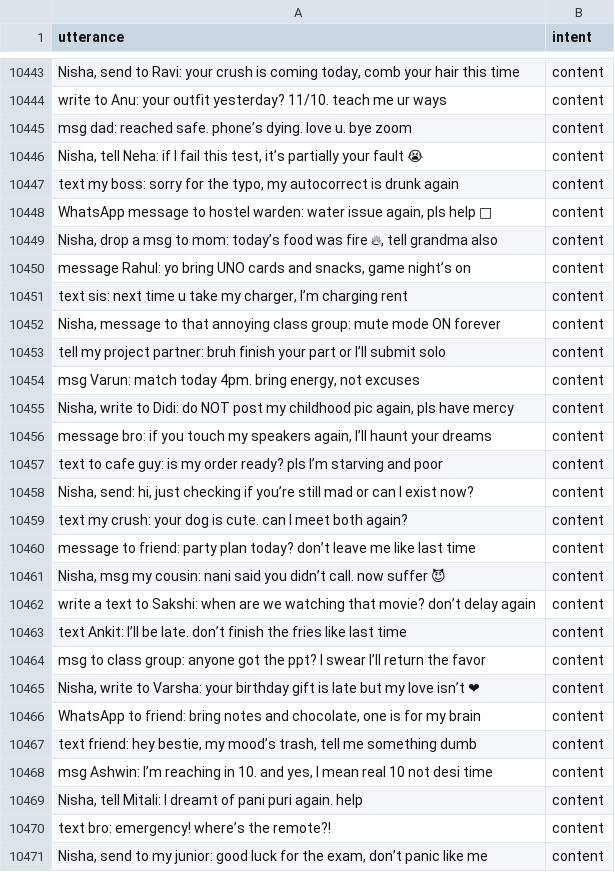
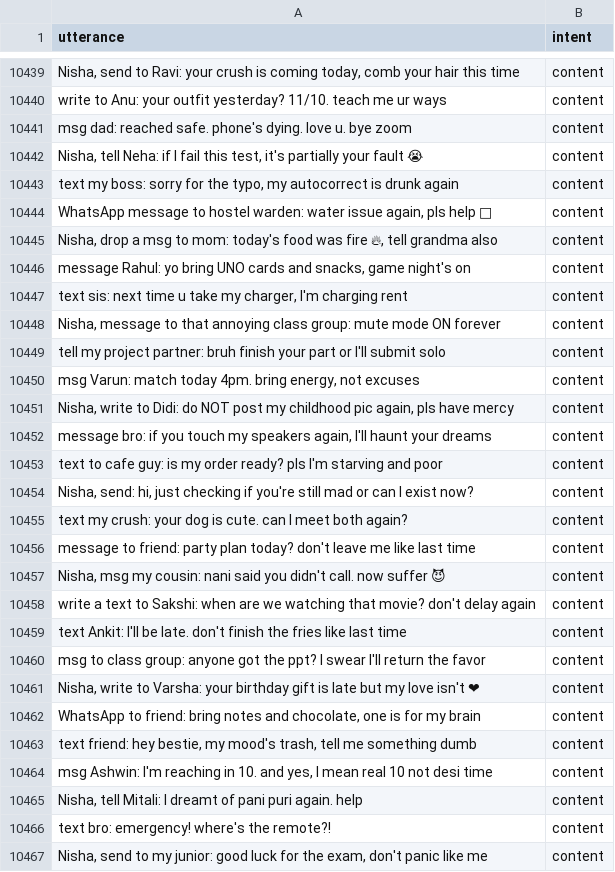
Before and after one commit to RanjitDas-IN/Decision_Making_Model, a CSV file: 1_Pipeline_Data_Acquisition/Day2_cleaned_dataset.csv, drawn as a sheet; only a part is shown, gaps mark what is left out; addresses are those after the commit; the diff covers the shown part only; the diff names each change by its address in the sheet, - before the commit and + after, or states it on an @@ line.

Commit message:
Refactor and enhance pipeline scripts for intent classification and command normalization
- Updated `find_unique_intents.py` to streamline function calls.
- Renamed model directory in `svm_intent_classifier.py` for clarity.
- Introduced `open_close_split.py` to handle command normalization for open/close actions.
- Added `play_query_split.py` for extracting song titles from user queries.
- Created `split_sentance.py` to intelligently split user input based on action keywords and conjunctions.
- Enhanced `svm_model.py` to provide detailed model parameter insights during prediction.
- Added evaluation report CSV for SVM model performance metrics.
- Updated `requirements.txt` to include seaborn and xgboost for data visualization and model tuning.
- Added binary files for label encoder, scaler, and tuned SVM model.
- Updated `GPT_Promts.txt` with new user query examples and intent predictions.

```diff
--- a/1_Pipeline_Data_Acquisition/Day2_cleaned_dataset.csv
+++ b/1_Pipeline_Data_Acquisition/Day2_cleaned_dataset.csv
-A10441 (utterance): …reached safe. phone’s dying. love…
+A10441 (utterance): …reached safe. phone's dying. love…
-A10442 (utterance): …this test, it’s partially your…
+A10442 (utterance): …this test, it's partially your…
-A10445 (utterance): …to mom: today’s food was…
+A10445 (utterance): …to mom: today's food was…
-A10446 (utterance): …snacks, game night’s on
+A10446 (utterance): …snacks, game night's on
-A10447 (utterance): …my charger, I’m charging rent
+A10447 (utterance): …my charger, I'm charging rent
-A10449 (utterance): …part or I’ll submit solo
+A10449 (utterance): …part or I'll submit solo
-A10452 (utterance): …speakers again, I’ll haunt your…
+A10452 (utterance): …speakers again, I'll haunt your…
-A10453 (utterance): …ready? pls I’m starving and…
+A10453 (utterance): …ready? pls I'm starving and…
-A10454 (utterance): …checking if you’re still mad…
+A10454 (utterance): …checking if you're still mad…
-A10456 (utterance): …plan today? don’t leave me…
+A10456 (utterance): …plan today? don't leave me…
-A10457 (utterance): …said you didn’t call. now…
+A10457 (utterance): …said you didn't call. now…
-A10458 (utterance): …that movie? don’t delay again
+A10458 (utterance): …that movie? don't delay again
-A10459 (utterance): text Ankit: I’ll be late. don’t finish the…
+A10459 (utterance): text Ankit: I'll be late. don't finish the…
-A10460 (utterance): …I swear I’ll return the…
+A10460 (utterance): …I swear I'll return the…
-A10461 (utterance): …my love isn’t ❤
+A10461 (utterance): …my love isn't ❤
-A10463 (utterance): …bestie, my mood’s trash, tell…
+A10463 (utterance): …bestie, my mood's trash, tell…
-A10464 (utterance): msg Ashwin: I’m reaching in…
+A10464 (utterance): msg Ashwin: I'm reaching in…
-A10466 (utterance): text bro: emergency! where’s the remote?!
+A10466 (utterance): text bro: emergency! where's the remote?!
-A10467 (utterance): …the exam, don’t panic like…
+A10467 (utterance): …the exam, don't panic like…
```
Also changed, not shown: 4 removed rows and 163 edited cells elsewhere in this file, 12 other files.
